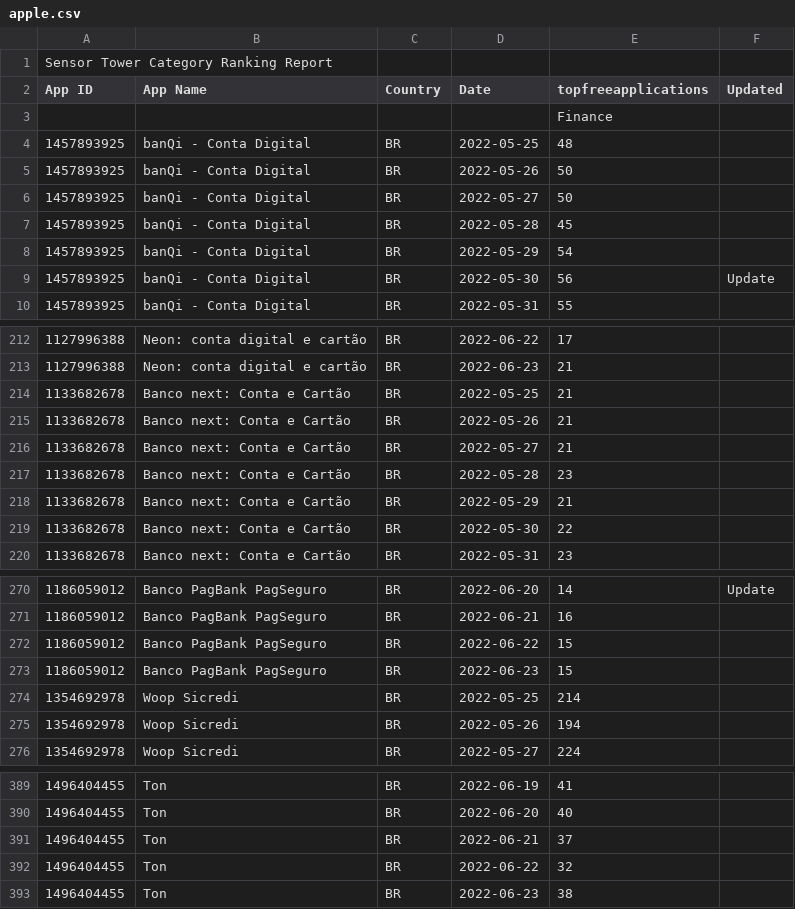
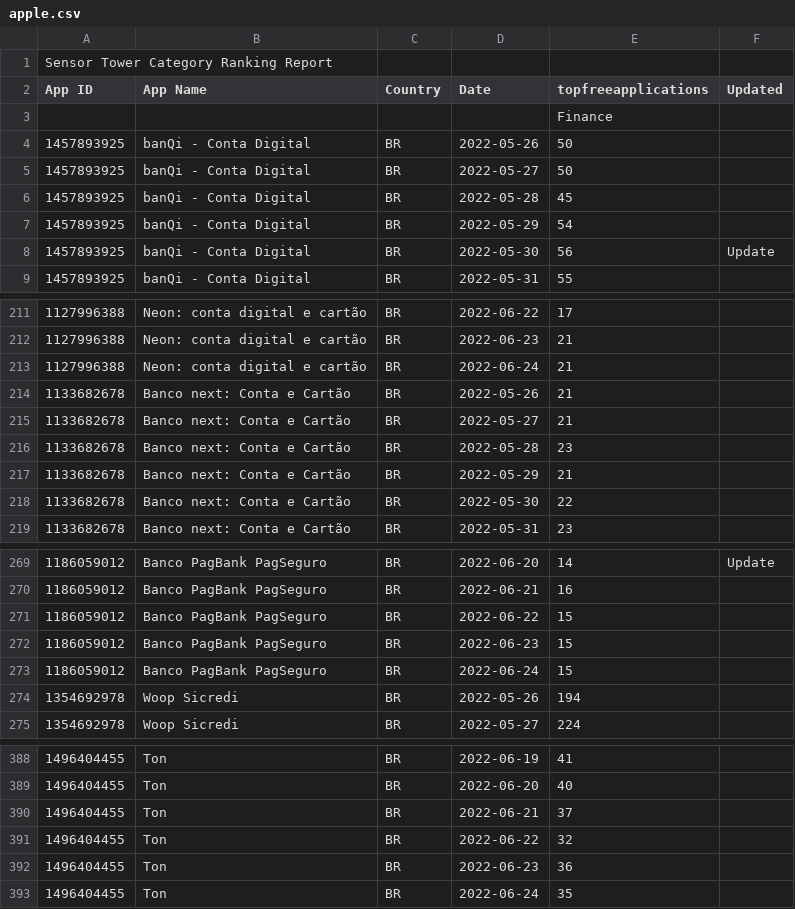
Before and after one commit to yuyudev/arquivos, a CSV file: apis/robo/apple.csv, drawn as a sheet; only a part is shown, gaps mark what is left out; removed rows and columns are numbered as before the commit, all else as after; the diff covers the shown part only; the diff names each change by its address in the sheet, - before the commit and + after, or states it on an @@ line.

```diff
--- a/apis/robo/apple.csv
+++ b/apis/robo/apple.csv
-row 4: 1457893925 | banQi - Conta Digital | BR | 2022-05-25 | 48
-A213 (App ID): 1133682678
+A213 (App ID): 1127996388
-B213 (App Name): Banco next: Conta e Cartão
+B213 (App Name): Neon: conta digital e cartão
-D213 (Date): 2022-05-25
+D213 (Date): 2022-06-24
-row 274: 1354692978 | Woop Sicredi | BR | 2022-05-25 | 214
+row 273: 1186059012 | Banco PagBank PagSeguro | BR | 2022-06-24 | 15
-E392 (topfreeapplications): 38
+E392 (topfreeapplications): 36
+row 393: 1496404455 | Ton | BR | 2022-06-24 | 35
```
Also changed, not shown: 10 added rows, 10 removed rows and 6 edited cells elsewhere in this file, apis/robo/android.csv, 15 other files.
